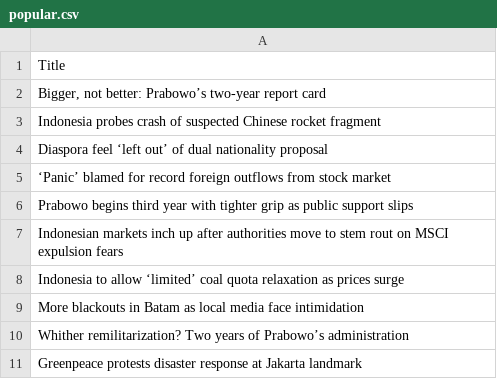
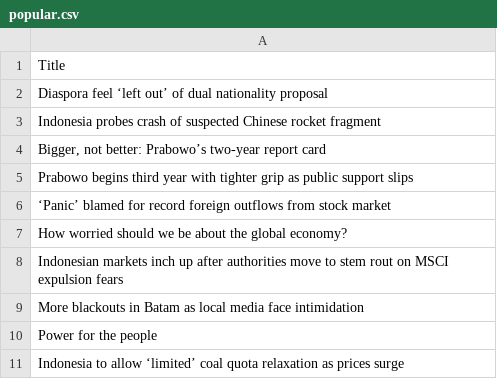
Before and after one commit to ihsanhadi2199-stack/jakpost-popular-scraper, a CSV file: popular.csv, drawn as a sheet.

```diff
--- a/popular.csv
+++ b/popular.csv
@@ -1,11 +1,11 @@
 Title
+Diaspora feel ‘left out’ of dual nationality proposal
+Indonesia probes crash of suspected Chinese rocket fragment
 "Bigger, not better: Prabowo’s two-year report card"
-Indonesia probes crash of suspected Chinese rocket fragment
-Diaspora feel ‘left out’ of dual nationality proposal
+Prabowo begins third year with tighter grip as public support slips
 ‘Panic’ blamed for record foreign outflows from stock market
-Prabowo begins third year with tighter grip as public support slips
+How worried should we be about the global economy?
 Indonesian markets inch up after authorities move to stem rout on MSCI expulsion fears
+More blackouts in Batam as local media face intimidation
+Power for the people
 Indonesia to allow ‘limited’ coal quota relaxation as prices surge
-More blackouts in Batam as local media face intimidation
-Whither remilitarization? Two years of Prabowo’s administration
-Greenpeace protests disaster response at Jakarta landmark
```
